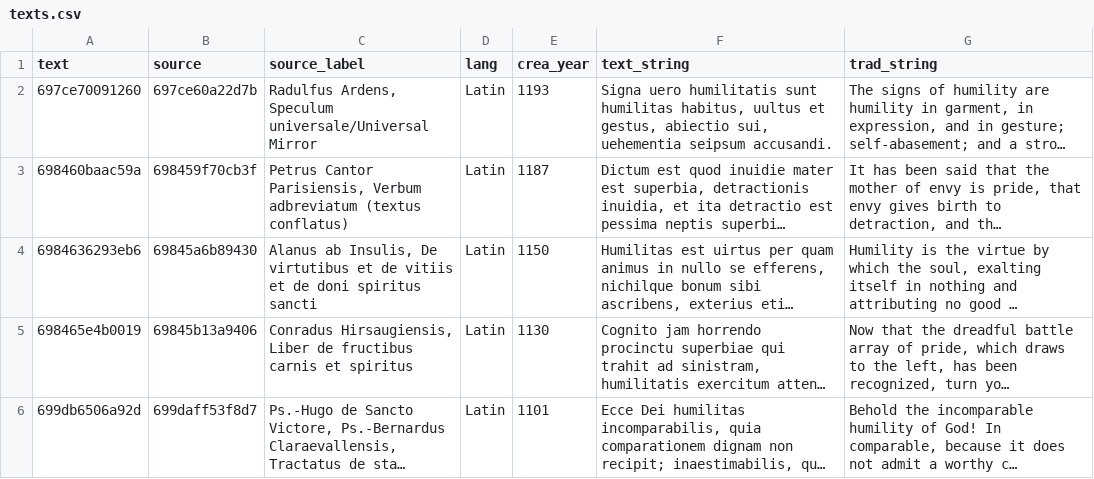
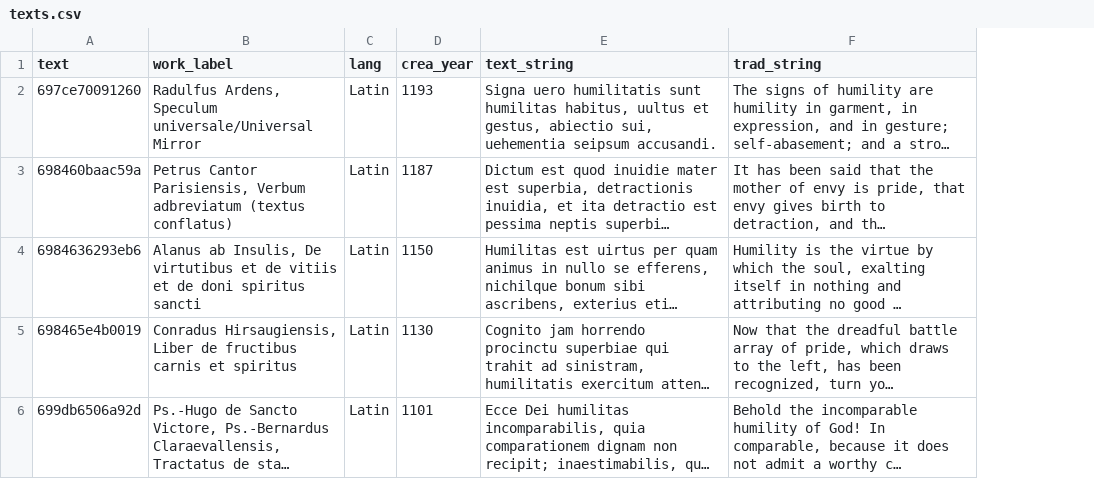
Before and after one commit to lod4hss-projects/humility-website, a CSV file: docs/data/texts.csv, drawn as a sheet; only a part is shown; long unchanged cells end in …; removed rows and columns are numbered as before the commit, all else as after; the diff covers the shown part only; the diff names each change by its address in the sheet, - before the commit and + after, or states it on an @@ line.

Commit message:
chunk table: add columns + use datatables.net

```diff
--- a/docs/data/texts.csv
+++ b/docs/data/texts.csv
-column B (source), rows 2-6: 697ce60a22d7b | 698459f70cb3f | 69845a6b89430 | 69845b13a9406 | 699daff53f8d7
-B1: source_label
+B1: work_label
```
Also changed, not shown: 2 added rows and 2 edited cells elsewhere in this file, docs/data/chunk_lemma.csv, docs/data/lemma.csv, 30 other files.
